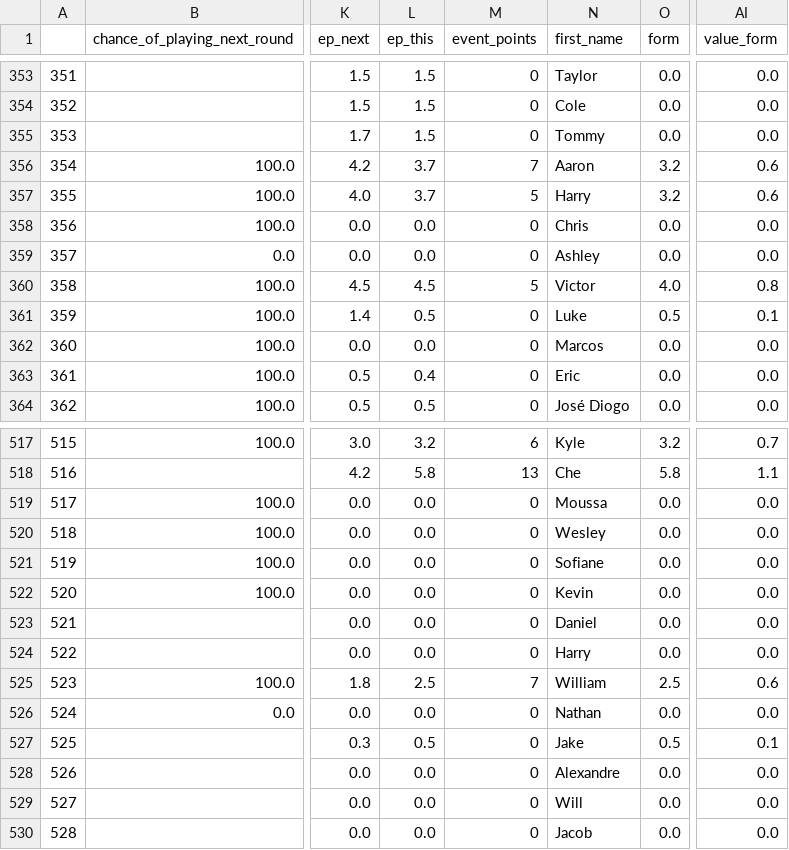
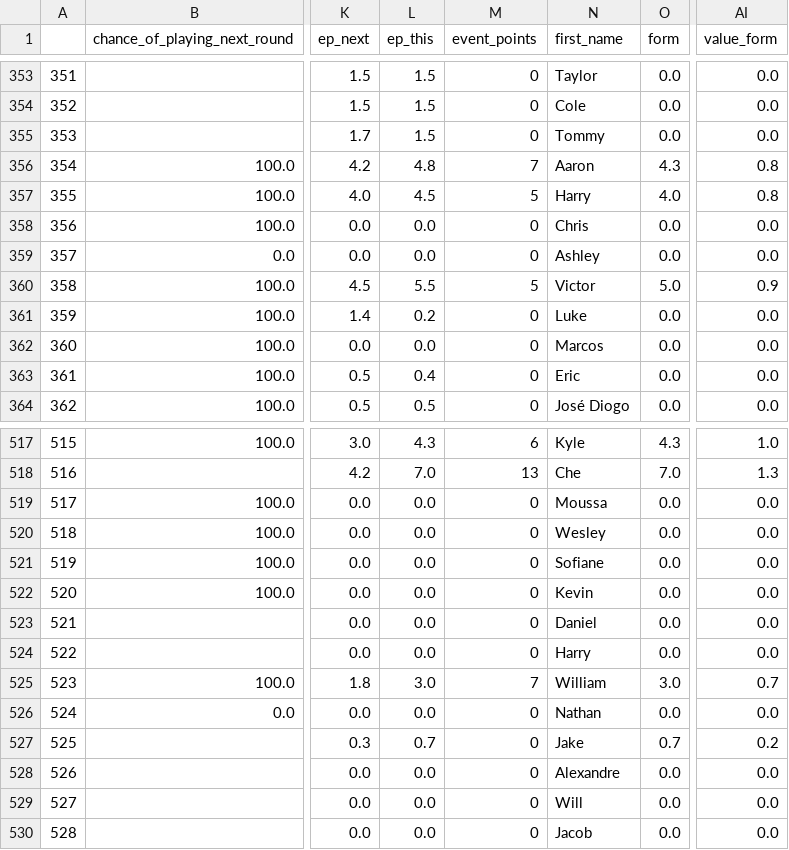
Before and after one commit to AlirezaAbedinii/FPL-predictor, a CSV file: data/elements.csv, drawn as a sheet; only a part is shown, gaps mark what is left out; the diff covers the shown part only; the diff names each change by its address in the sheet, - before the commit and + after, or states it on an @@ line.

```diff
--- a/data/elements.csv
+++ b/data/elements.csv
-L356 (ep_this): 3.7
+L356 (ep_this): 4.8
-O356 (form): 3.2
+O356 (form): 4.3
-AI356:AI357 (value_form): 0.6
+AI356:AI357 (value_form): 0.8
-L357 (ep_this): 3.7
+L357 (ep_this): 4.5
-O357 (form): 3.2
+O357 (form): 4.0
-L360 (ep_this): 4.5
+L360 (ep_this): 5.5
-O360 (form): 4.0
+O360 (form): 5.0
-AI360 (value_form): 0.8
+AI360 (value_form): 0.9
-L361 (ep_this): 0.5
+L361 (ep_this): 0.2
-O361 (form): 0.5
+O361 (form): 0.0
-AI361 (value_form): 0.1
+AI361 (value_form): 0.0
-L517 (ep_this): 3.2
+L517 (ep_this): 4.3
-O517 (form): 3.2
+O517 (form): 4.3
-AI517 (value_form): 0.7
+AI517 (value_form): 1.0
-L518 (ep_this): 5.8
+L518 (ep_this): 7.0
-O518 (form): 5.8
+O518 (form): 7.0
-AI518 (value_form): 1.1
+AI518 (value_form): 1.3
-L525 (ep_this): 2.5
+L525 (ep_this): 3.0
-O525 (form): 2.5
+O525 (form): 3.0
-AI525 (value_form): 0.6
+AI525 (value_form): 0.7
-L527 (ep_this): 0.5
+L527 (ep_this): 0.7
-O527 (form): 0.5
+O527 (form): 0.7
-AI527 (value_form): 0.1
+AI527 (value_form): 0.2
```
Also changed, not shown: 64 edited cells elsewhere in this file, 2 other files.
